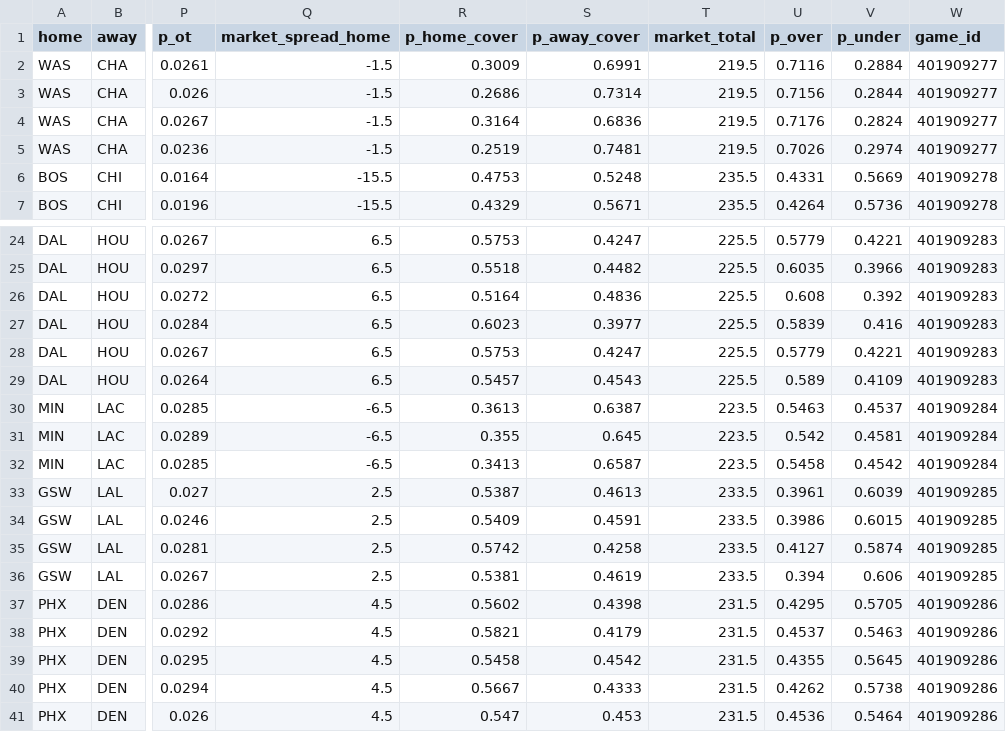
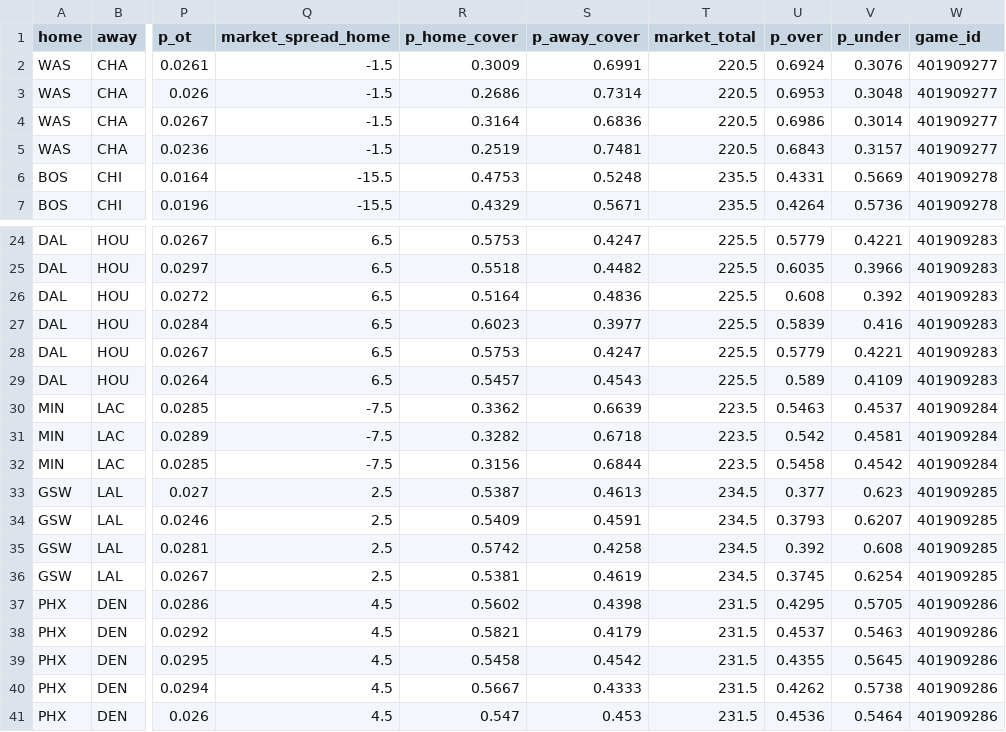
Before and after one commit to shreyaslamba2004-svg/NBA, a CSV file: output/2026-10-30/games.csv, drawn as a sheet; only a part is shown, gaps mark what is left out; the diff names each change by its address in the sheet, - before the commit and + after, or states it on an @@ line.

```diff
--- a/output/2026-10-30/games.csv
+++ b/output/2026-10-30/games.csv
-T2:T5 (market_total): 219.5
+T2:T5 (market_total): 220.5
-U2 (p_over): 0.7116
+U2 (p_over): 0.6924
-V2 (p_under): 0.2884
+V2 (p_under): 0.3076
-U3 (p_over): 0.7156
+U3 (p_over): 0.6953
-V3 (p_under): 0.2844
+V3 (p_under): 0.3048
-U4 (p_over): 0.7176
+U4 (p_over): 0.6986
-V4 (p_under): 0.2824
+V4 (p_under): 0.3014
-U5 (p_over): 0.7026
+U5 (p_over): 0.6843
-V5 (p_under): 0.2974
+V5 (p_under): 0.3157
-Q30:Q32 (market_spread_home): -6.5
+Q30:Q32 (market_spread_home): -7.5
-R30 (p_home_cover): 0.3613
+R30 (p_home_cover): 0.3362
-S30 (p_away_cover): 0.6387
+S30 (p_away_cover): 0.6639
-R31 (p_home_cover): 0.355
+R31 (p_home_cover): 0.3282
-S31 (p_away_cover): 0.645
+S31 (p_away_cover): 0.6718
-R32 (p_home_cover): 0.3413
+R32 (p_home_cover): 0.3156
-S32 (p_away_cover): 0.6587
+S32 (p_away_cover): 0.6844
-T33:T36 (market_total): 233.5
+T33:T36 (market_total): 234.5
-U33 (p_over): 0.3961
+U33 (p_over): 0.377
-V33 (p_under): 0.6039
+V33 (p_under): 0.623
-U34 (p_over): 0.3986
+U34 (p_over): 0.3793
-V34 (p_under): 0.6015
+V34 (p_under): 0.6207
-U35 (p_over): 0.4127
+U35 (p_over): 0.392
-V35 (p_under): 0.5874
+V35 (p_under): 0.608
-U36 (p_over): 0.394
+U36 (p_over): 0.3745
-V36 (p_under): 0.606
+V36 (p_under): 0.6254
```
Also changed, not shown: output/2026-10-30/edges.csv, output/2026-10-30/lines.csv, 9 other files.
